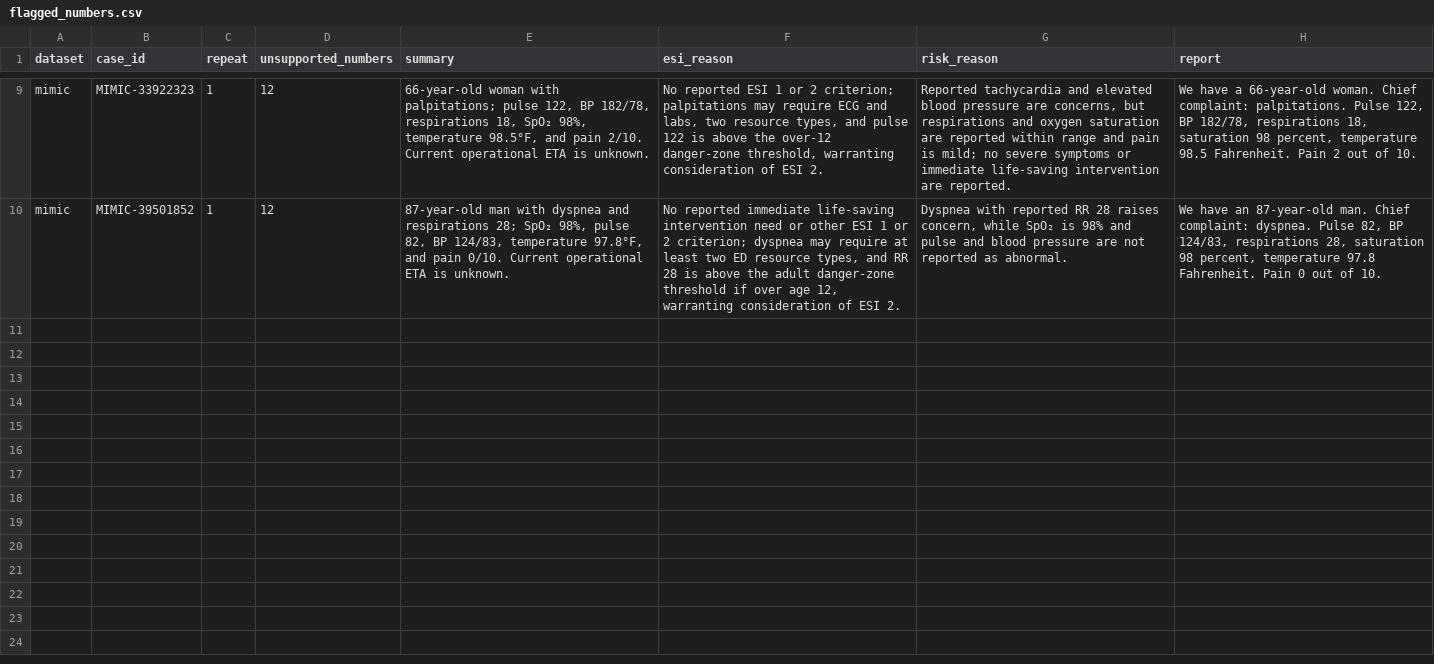
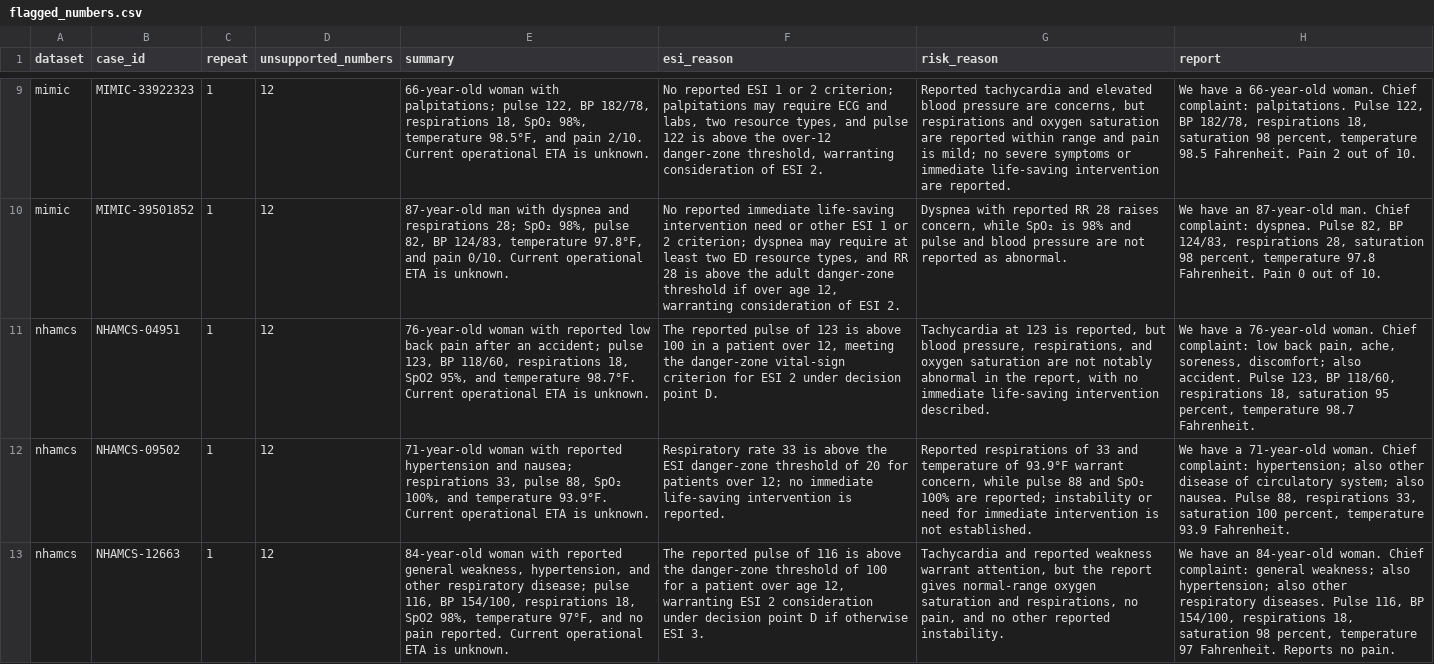
Before and after one commit to Ishaan1402/EMS_Comms, a CSV file: evals/benchmark/results/flagged_numbers.csv, drawn as a sheet; only a part is shown, gaps mark what is left out; the diff names each change by its address in the sheet, - before the commit and + after, or states it on an @@ line.

Commit message:
Record and score the NHAMCS 2022 run (1,683 calls, 0 errors)
Run on 4c92b43 (clean). score.py keeps protocol v1's pooled sections
(guardrails, flags, operations) on v1's sets so REPORT.md's figures are
unchanged, and adds added_sets.nhamcs; esi.nhamcs/all is new. Sample of
1,683 adult ambulance arrivals: of 155 with a critical outcome the AI put 110
at 1-2, held 38 and put 7 at 3-5 (ED triage: 105 / 50).

```diff
--- a/evals/benchmark/results/flagged_numbers.csv
+++ b/evals/benchmark/results/flagged_numbers.csv
+row 11: nhamcs | NHAMCS-04951 | 1 | 12 | 76-year-old woman with reported low back pain after an accident; pulse 123, BP 118/60, respirations 18, SpO2 95%, and temperature 98.7°F. Current operational ETA is unknown. | The reported pulse of 123 is above 100 in a patient over 12, meeting the danger-zone vital-sign criterion for ESI 2 under decision point D. | Tachycardia at 123 is reported, but blood pressure, respirations, and oxygen saturation are not notably abnormal in the report, with no immediate life-saving intervention described. | We have a 76-year-old woman. Chief complaint: low back pain, ache, soreness, discomfort; also accident. Pulse 123, BP 118/60, respirations 18, saturation 95 percent, temperature 98.7 Fahrenheit.
+row 12: nhamcs | NHAMCS-09502 | 1 | 12 | 71-year-old woman with reported hypertension and nausea; respirations 33, pulse 88, SpO₂ 100%, and temperature 93.9°F. Current operational ETA is unknown. | Respiratory rate 33 is above the ESI danger-zone threshold of 20 for patients over 12; no immediate life-saving intervention is reported. | Reported respirations of 33 and temperature of 93.9°F warrant concern, while pulse 88 and SpO₂ 100% are reported; instability or need for immediate intervention is not established. | We have a 71-year-old woman. Chief complaint: hypertension; also other disease of circulatory system; also nausea. Pulse 88, respirations 33, saturation 100 percent, temperature 93.9 Fahrenheit.
+row 13: nhamcs | NHAMCS-12663 | 1 | 12 | 84-year-old woman with reported general weakness, hypertension, and other respiratory disease; pulse 116, BP 154/100, respirations 18, SpO2 98%, temperature 97°F, and no pain reported. Current operational ETA is unknown. | The reported pulse of 116 is above the danger-zone threshold of 100 for a patient over age 12, warranting ESI 2 consideration under decision point D if otherwise ESI 3. | Tachycardia and reported weakness warrant attention, but the report gives normal-range oxygen saturation and respirations, no pain, and no other reported instability. | We have an 84-year-old woman. Chief complaint: general weakness; also hypertension; also other respiratory diseases. Pulse 116, BP 154/100, respirations 18, saturation 98 percent, temperature 97 Fahrenheit. Reports no pain.
```
Also changed, not shown: 8 other files.
